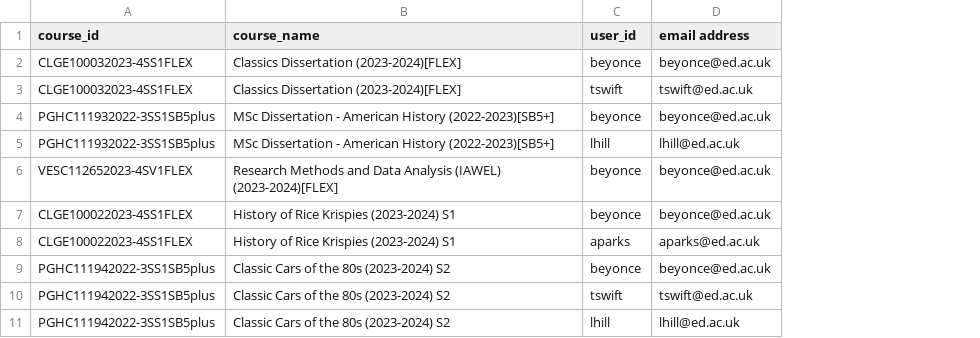
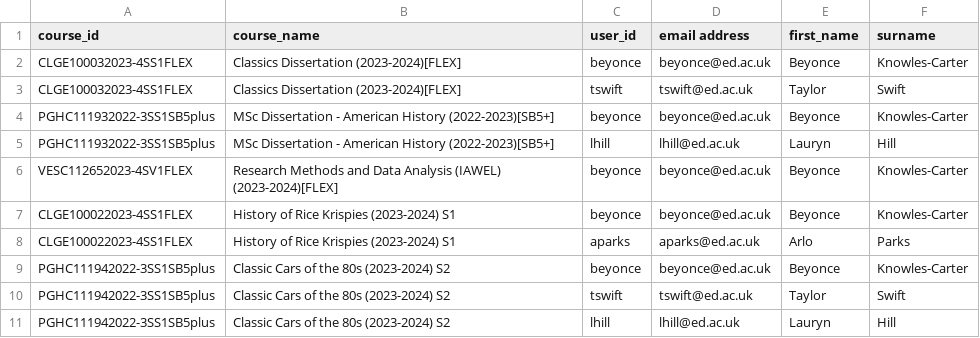
Before and after one commit to lewisforbes/Email-Reformatter, a CSV file: test_email.csv, drawn as a sheet; the diff names each change by its address in the sheet, - before the commit and + after, or states it on an @@ line.

```diff
--- a/test_email.csv
+++ b/test_email.csv
+column E (first_name), rows 2-11: Beyonce | Taylor | Beyonce | Lauryn | Beyonce | Beyonce | Arlo | Beyonce | Taylor | Lauryn
+column F (surname), rows 2-11: Knowles-Carter | Swift | Knowles-Carter | Hill | Knowles-Carter | Knowles-Carter | Parks | Knowles-Carter | Swift | Hill
```
Also changed, not shown: reformatted_test_email.csv, 1 other file.
